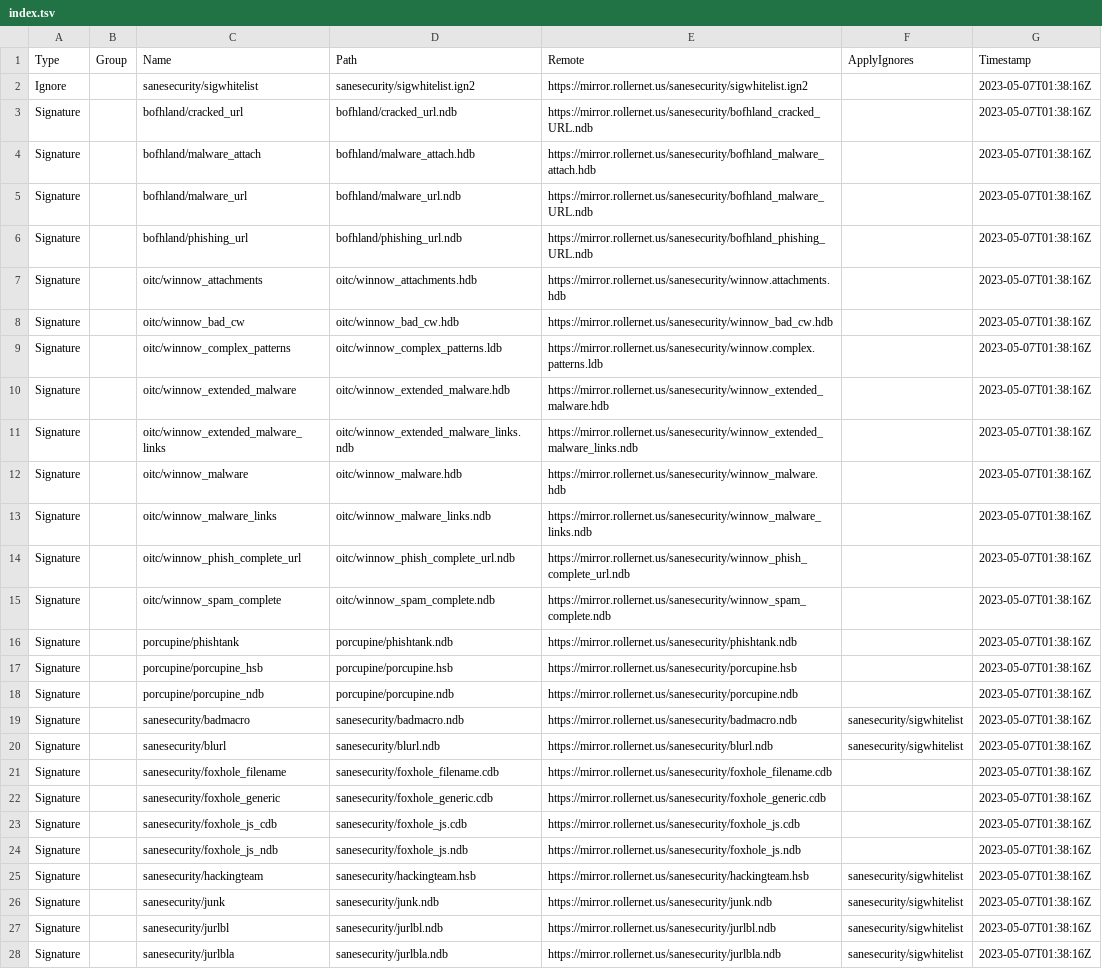
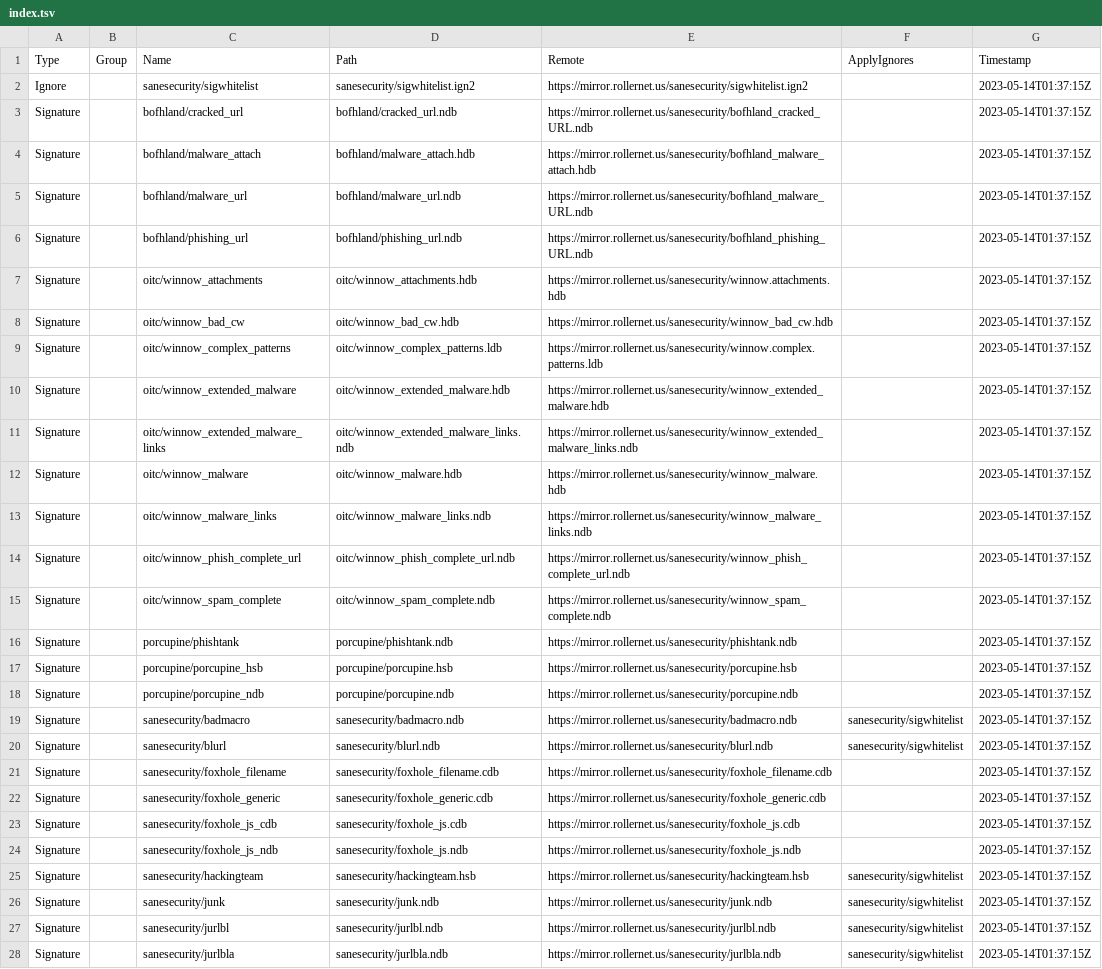
Before and after one commit to hugoalh/scan-virus-ghaction, a TSV file: assets/clamav-unofficial/index.tsv, drawn as a sheet; only a part is shown; the diff covers the shown part only; the diff names each change by its address in the sheet, - before the commit and + after, or states it on an @@ line.

```diff
--- a/assets/clamav-unofficial/index.tsv
+++ b/assets/clamav-unofficial/index.tsv
-G2:G28 (Timestamp): 2023-05-07T01:38:16Z
+G2:G28 (Timestamp): 2023-05-14T01:37:15Z
```
Also changed, not shown: 5 edited cells elsewhere in this file, assets/yara-unofficial/index.tsv, 19 other files.
